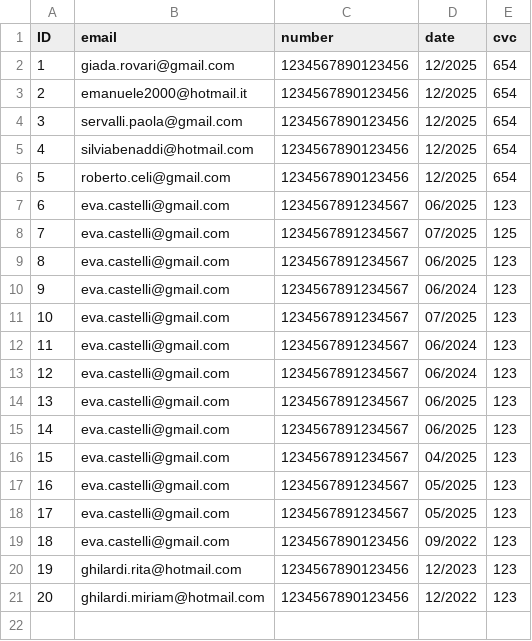
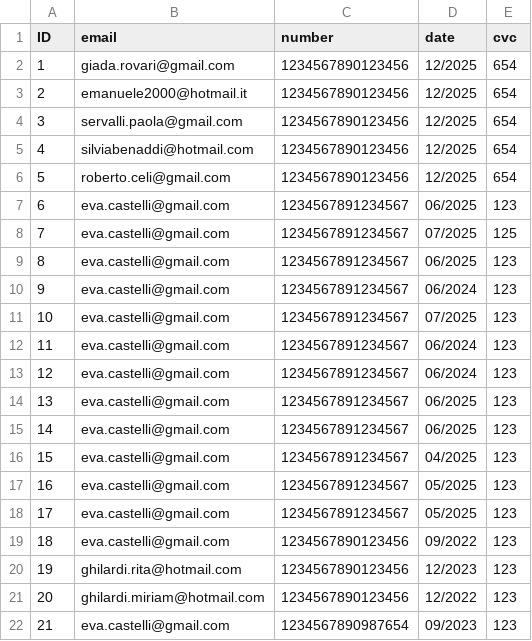
Before and after one commit to pietrobelligoli/Gold1_Practice, a CSV file: csv_file/info_users.csv, drawn as a sheet; the diff names each change by its address in the sheet, - before the commit and + after, or states it on an @@ line.

```diff
--- a/csv_file/info_users.csv
+++ b/csv_file/info_users.csv
+row 22: 21 | eva.castelli@gmail.com | 1234567890987654 | 09/2023 | 123
```
Also changed, not shown: csv_file/db_users.csv, csv_file/register.csv, 5 other files.
